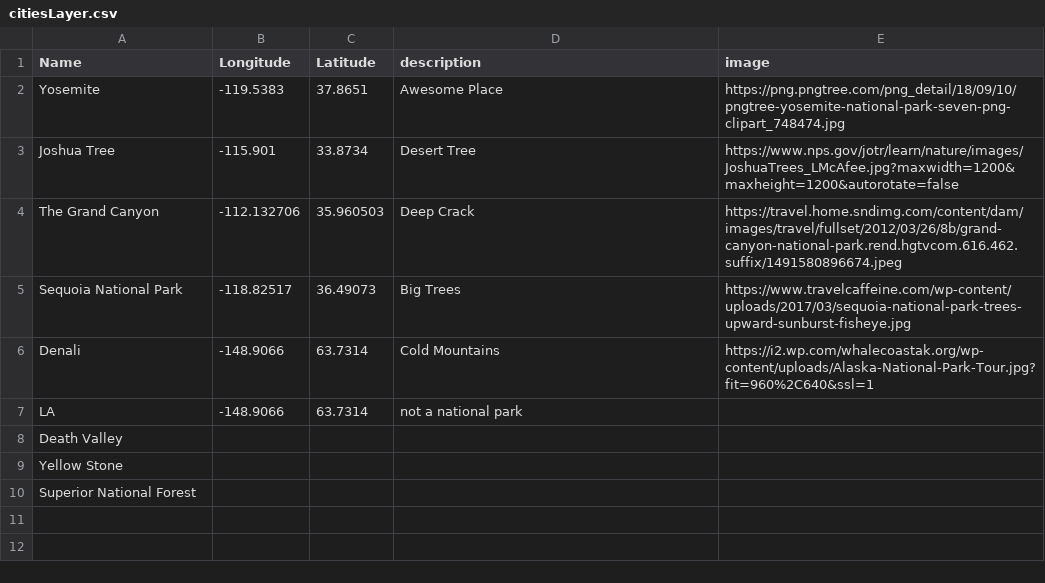
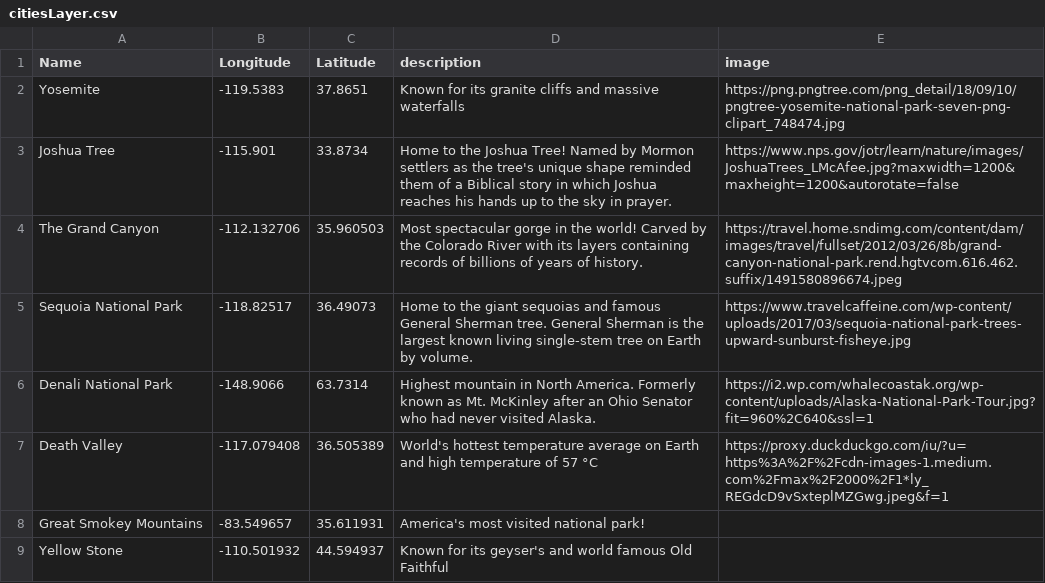
Before and after one commit to kyglowebb/intern-arcgis, a CSV file: citiesLayer.csv, drawn as a sheet.

Commit message:
Dynamic Buttons
buttons are created based on data from CSV
CSV file is updated

```diff
--- a/citiesLayer.csv
+++ b/citiesLayer.csv
@@ -1,10 +1,9 @@
 Name,Longitude,Latitude,description,image
-Yosemite,-119.5383,37.8651,Awesome Place,https://png.pngtree.com/png_detail/18/09/10/pngtree-yosemite-national-park-seven-png-clipart_748474.jpg
-Joshua Tree,-115.901,33.8734,Desert Tree,https://www.nps.gov/jotr/learn/nature/images/JoshuaTrees_LMcAfee.jpg?maxwidth=1200&maxheight=1200&autorotate=false
-The Grand Canyon,-112.132706,35.960503,Deep Crack,https://travel.home.sndimg.com/content/dam/images/travel/fullset/2012/03/26/8b/grand-canyon-national-park.rend.hgtvcom.616.462.suffix/1491580896674.jpeg
-Sequoia National Park,-118.82517,36.49073,Big Trees,https://www.travelcaffeine.com/wp-content/uploads/2017/03/sequoia-national-park-trees-upward-sunburst-fisheye.jpg
-Denali,-148.9066,63.7314,Cold Mountains,https://i2.wp.com/whalecoastak.org/wp-content/uploads/Alaska-National-Park-Tour.jpg?fit=960%2C640&ssl=1
-LA,-148.9066,63.7314,not a national park,
-Death Valley,,,,
-Yellow Stone,,,,
-Superior National Forest,,,,
+Yosemite,-119.5383,37.8651,Known for its granite cliffs and massive waterfalls,https://png.pngtree.com/png_detail/18/09/10/pngtree-yosemite-national-park-seven-png-clipart_748474.jpg
+Joshua Tree,-115.901,33.8734,Home to the Joshua Tree! Named by Mormon settlers as the tree's unique shape reminded them of a Biblical story in which Joshua reaches his hands up to the sky in prayer.,https://www.nps.gov/jotr/learn/nature/images/JoshuaTrees_LMcAfee.jpg?maxwidth=1200&maxheight=1200&autorotate=false
+The Grand Canyon,-112.132706,35.960503,Most spectacular gorge in the world! Carved by the Colorado River with its layers containing records of billions of years of history.,https://travel.home.sndimg.com/content/dam/images/travel/fullset/2012/03/26/8b/grand-canyon-national-park.rend.hgtvcom.616.462.suffix/1491580896674.jpeg
+Sequoia National Park,-118.82517,36.49073,Home to the giant sequoias and famous General Sherman tree. General Sherman is the largest known living single-stem tree on Earth by volume.,https://www.travelcaffeine.com/wp-content/uploads/2017/03/sequoia-national-park-trees-upward-sunburst-fisheye.jpg
+Denali National Park,-148.9066,63.7314,Highest mountain in North America. Formerly known as Mt. McKinley after an Ohio Senator who had never visited Alaska.,https://i2.wp.com/whalecoastak.org/wp-content/uploads/Alaska-National-Park-Tour.jpg?fit=960%2C640&ssl=1
+Death Valley,-117.079408,36.505389,World's hottest temperature average on Earth and high temperature of 57 °C,https://proxy.duckduckgo.com/iu/?u=https%3A%2F%2Fcdn-images-1.medium.com%2Fmax%2F2000%2F1*ly_REGdcD9vSxteplMZGwg.jpeg&f=1
+Great Smokey Mountains,-83.549657,35.611931,America's most visited national park!,
+Yellow Stone,-110.501932,44.594937,Known for its geyser's and world famous Old Faithful,
```
Also changed, not shown: 5 other files.
